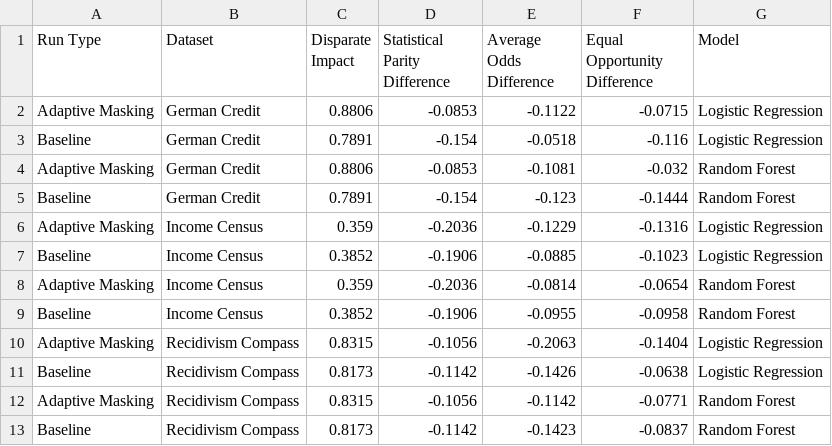
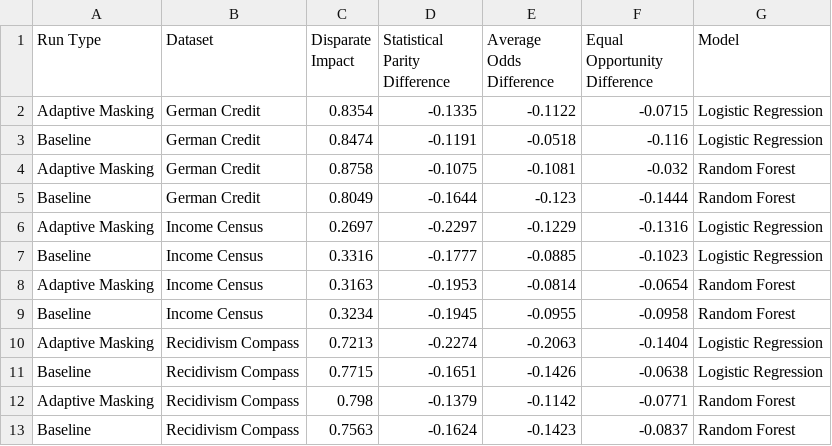
Before and after one commit to nathanlogie/dissertation, a CSV file: bias_only_combined_results.csv, drawn as a sheet.

```diff
--- a/bias_only_combined_results.csv
+++ b/bias_only_combined_results.csv
@@ -1,13 +1,13 @@
 Run Type,Dataset,Disparate Impact,Statistical Parity Difference,Average Odds Difference,Equal Opportunity Difference,Model
-Adaptive Masking,German Credit,0.8806,-0.0853,-0.1122,-0.0715,Logistic Regression
-Baseline,German Credit,0.7891,-0.154,-0.0518,-0.116,Logistic Regression
-Adaptive Masking,German Credit,0.8806,-0.0853,-0.1081,-0.032,Random Forest
-Baseline,German Credit,0.7891,-0.154,-0.123,-0.1444,Random Forest
-Adaptive Masking,Income Census,0.359,-0.2036,-0.1229,-0.1316,Logistic Regression
-Baseline,Income Census,0.3852,-0.1906,-0.0885,-0.1023,Logistic Regression
-Adaptive Masking,Income Census,0.359,-0.2036,-0.0814,-0.0654,Random Forest
-Baseline,Income Census,0.3852,-0.1906,-0.0955,-0.0958,Random Forest
-Adaptive Masking,Recidivism Compass,0.8315,-0.1056,-0.2063,-0.1404,Logistic Regression
-Baseline,Recidivism Compass,0.8173,-0.1142,-0.1426,-0.0638,Logistic Regression
-Adaptive Masking,Recidivism Compass,0.8315,-0.1056,-0.1142,-0.0771,Random Forest
-Baseline,Recidivism Compass,0.8173,-0.1142,-0.1423,-0.0837,Random Forest
+Adaptive Masking,German Credit,0.8354,-0.1335,-0.1122,-0.0715,Logistic Regression
+Baseline,German Credit,0.8474,-0.1191,-0.0518,-0.116,Logistic Regression
+Adaptive Masking,German Credit,0.8758,-0.1075,-0.1081,-0.032,Random Forest
+Baseline,German Credit,0.8049,-0.1644,-0.123,-0.1444,Random Forest
+Adaptive Masking,Income Census,0.2697,-0.2297,-0.1229,-0.1316,Logistic Regression
+Baseline,Income Census,0.3316,-0.1777,-0.0885,-0.1023,Logistic Regression
+Adaptive Masking,Income Census,0.3163,-0.1953,-0.0814,-0.0654,Random Forest
+Baseline,Income Census,0.3234,-0.1945,-0.0955,-0.0958,Random Forest
+Adaptive Masking,Recidivism Compass,0.7213,-0.2274,-0.2063,-0.1404,Logistic Regression
+Baseline,Recidivism Compass,0.7715,-0.1651,-0.1426,-0.0638,Logistic Regression
+Adaptive Masking,Recidivism Compass,0.798,-0.1379,-0.1142,-0.0771,Random Forest
+Baseline,Recidivism Compass,0.7563,-0.1624,-0.1423,-0.0837,Random Forest
```
Also changed, not shown: batching_strategies/batching_results.csv, batching_strategies/bias_only_results.csv, 11 other files.
